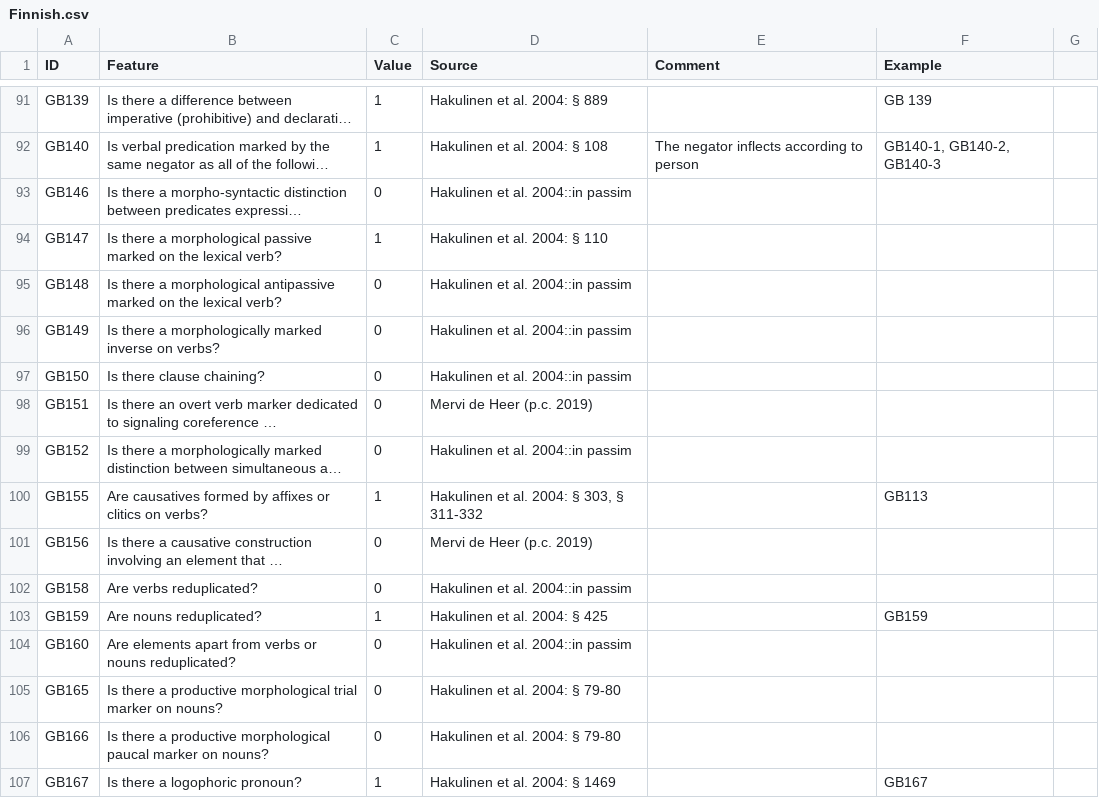
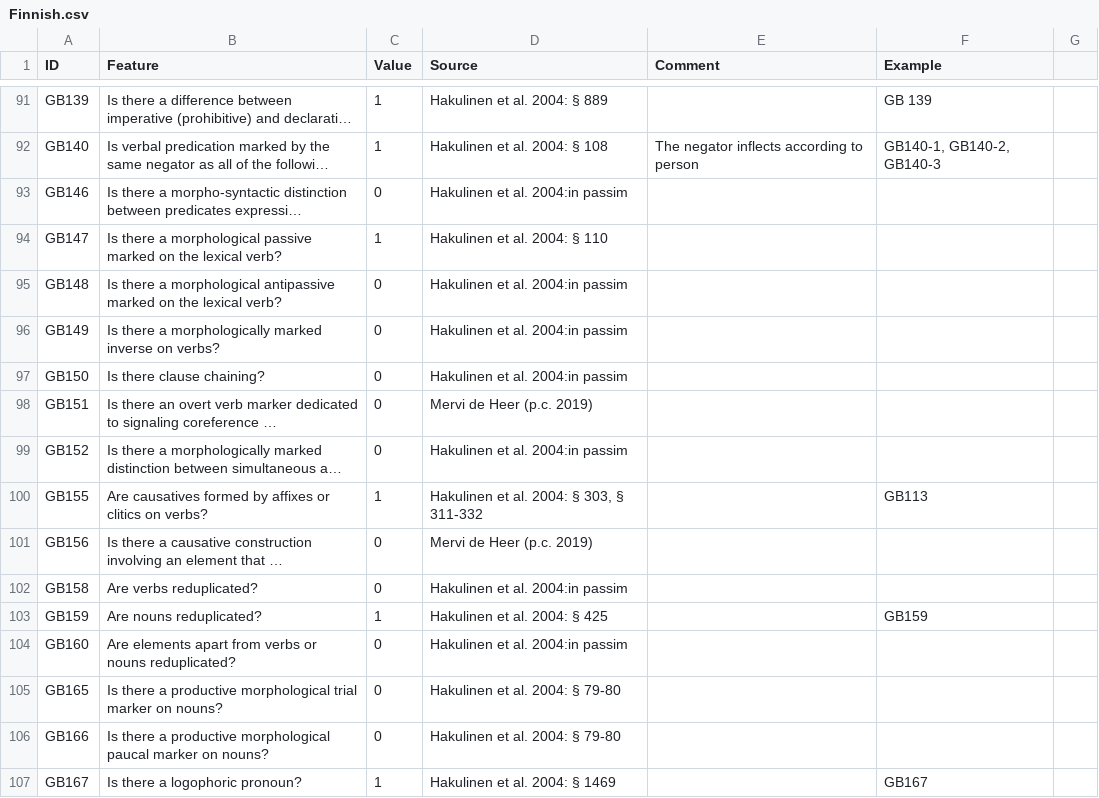
Before and after one commit to bedlan/uratyp-1, a CSV file: raw/GB/language-tables/Finnish.csv, drawn as a sheet; only a part is shown, gaps mark what is left out; long unchanged cells end in …; the diff covers the shown part only; the diff names each change by its address in the sheet, - before the commit and + after, or states it on an @@ line.

```diff
--- a/raw/GB/language-tables/Finnish.csv
+++ b/raw/GB/language-tables/Finnish.csv
-D93 (Source): Hakulinen et al. 2004::in passim
+D93 (Source): Hakulinen et al. 2004:in passim
-D95:D97 (Source): Hakulinen et al. 2004::in passim
+D95:D97 (Source): Hakulinen et al. 2004:in passim
-D99 (Source): Hakulinen et al. 2004::in passim
+D99 (Source): Hakulinen et al. 2004:in passim
-D102 (Source): Hakulinen et al. 2004::in passim
+D102 (Source): Hakulinen et al. 2004:in passim
-D104 (Source): Hakulinen et al. 2004::in passim
+D104 (Source): Hakulinen et al. 2004:in passim
```
Also changed, not shown: 56 edited cells elsewhere in this file, raw/GB/language-tables/Estonian_examples.csv, raw/GB/language-tables/Skolt_Saami_examples.csv, 17 other files.
